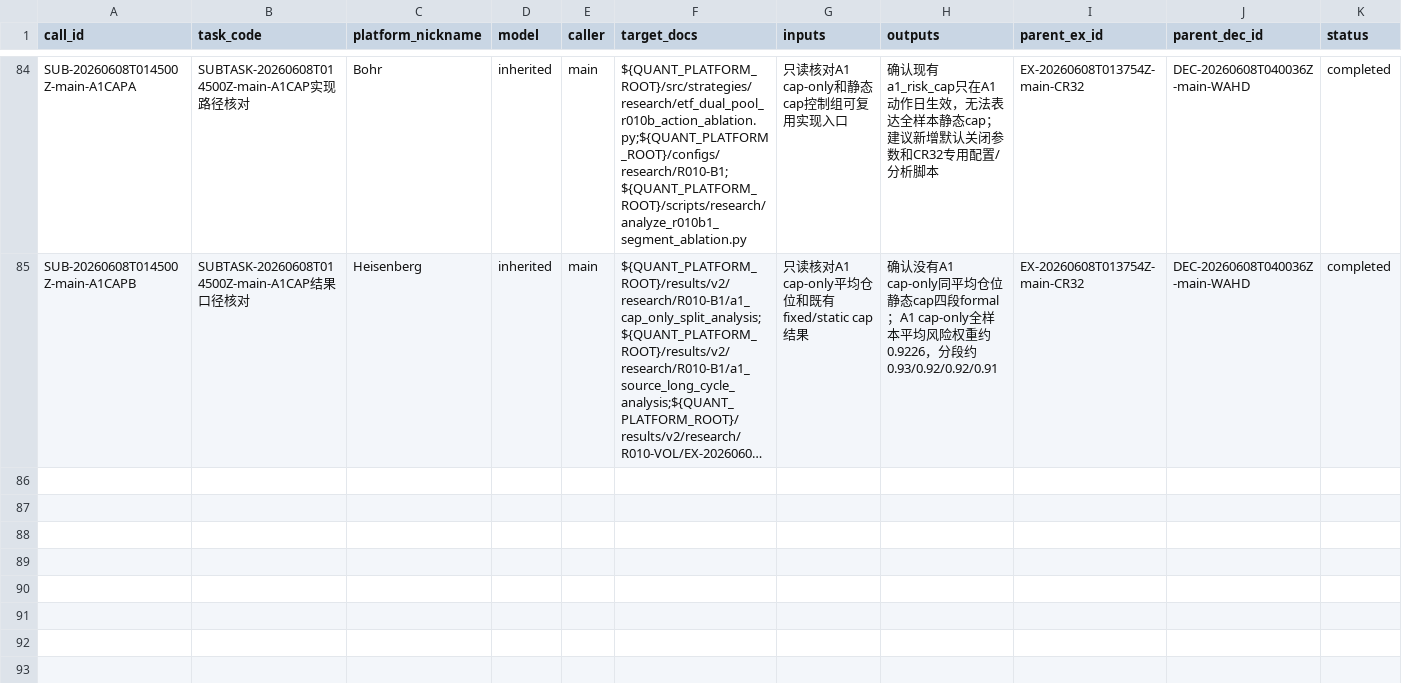
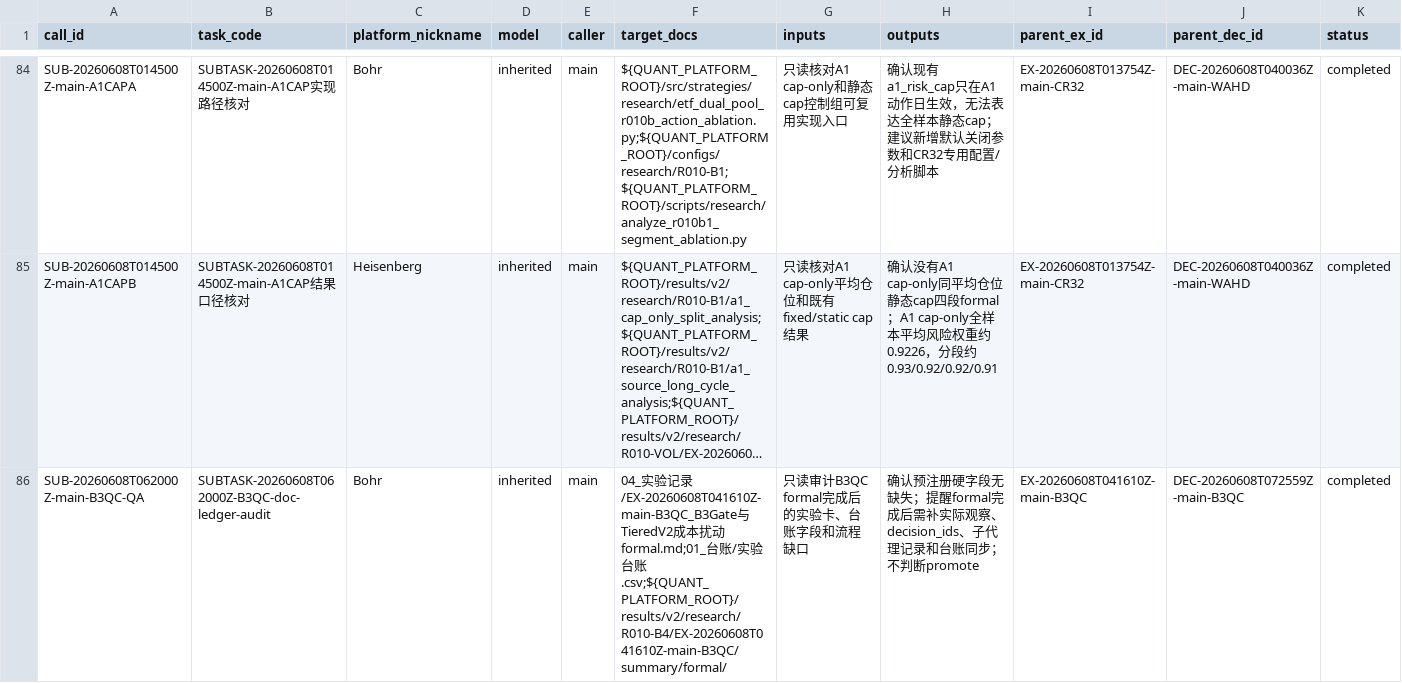
Before and after one commit to huakaiye/quant-knowledge-base, a CSV file: 01_台账/子代理调用台账.csv, drawn as a sheet; only a part is shown, gaps mark what is left out; long unchanged cells end in …; rows hold the shown columns only; the diff names each change by its address in the sheet, - before the commit and + after, or states it on an @@ line.

```diff
--- a/01_台账/子代理调用台账.csv
+++ b/01_台账/子代理调用台账.csv
+row 86: SUB-20260608T062000Z-main-B3QC-QA | SUBTASK-20260608T062000Z-B3QC-doc-ledger-audit | Bohr | inherited | main | 04_实验记录/EX-20260608T041610Z-main-B3QC_B3Gate与TieredV2成本扰动formal.md;01_台账/实验台账.csv;${QUANT_PLATFORM_ROOT}/results/v2/research/R010-B4/EX-20260608T041610Z-main-B3QC/summary/formal/ | 只读审计B3QC formal完成后的实验卡、台账字段和流程缺口 | 确认预注册硬字段无缺失；提醒formal完成后需补实际观察、decision_ids、子代理记录和台账同步；不判断promote | EX-20260608T041610Z-main-B3QC | DEC-20260608T072559Z-main-B3QC | completed
```
Also changed, not shown: 01_台账/决策台账.csv, 01_台账/实验台账.csv, 7 other files.
